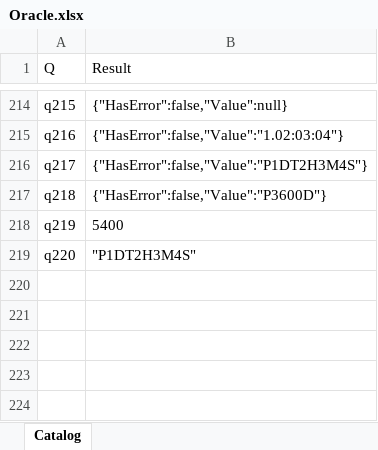
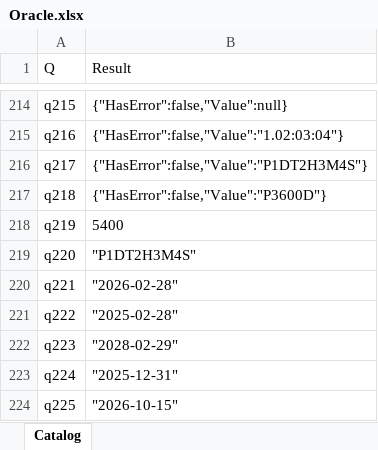
Before and after one commit to lawless-m/MrsFlow, an Excel workbook: Oracle/Oracle.xlsx, sheet Catalog, drawn as a sheet; only a part is shown, gaps mark what is left out; values as stored, in another font and other column widths than the file's, no borders; table styles not drawn; the diff names each change by its address in the sheet, - before the commit and + after, or states it on an @@ line.

Commit message:
Oracle: q221-q225 — Date arithmetic edge cases (5/5 byte-exact)
All five edge cases byte-exact — Date arithmetic is solid.

- q221 AddMonths(Jan 31, +1) → Feb 28 ✅ (end-of-month snap-back)
- q222 AddYears(Feb 29 2024, +1) → Feb 28 2025 ✅ (leap → non-leap)
- q223 AddYears(Feb 29 2024, +4) → Feb 29 2028 ✅ (leap → leap)
- q224 AddDays(Jan 1, -1) → Dec 31 prev year ✅ (negative roll-back)
- q225 AddQuarters(Jan 15, +3) → Oct 15 ✅ (9 months later)

First 5/5 topic of the loop. Date.* is the cleanest stdlib area.

```diff
--- a/Oracle/Oracle.xlsx (sheet Catalog)
+++ b/Oracle/Oracle.xlsx (sheet Catalog)
+row 220: q221 | "2026-02-28"
+row 221: q222 | "2025-02-28"
+row 222: q223 | "2028-02-29"
+row 223: q224 | "2025-12-31"
+row 224: q225 | "2026-10-15"
```
Also changed, not shown: 16 other files.
